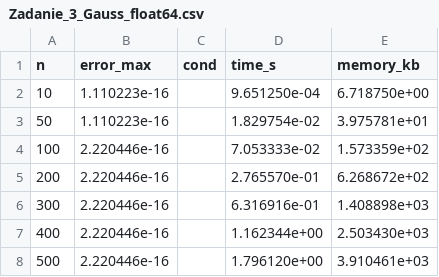
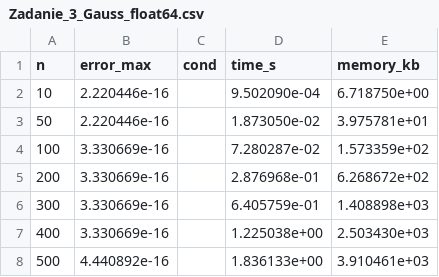
Before and after one commit to kassimma123/mownit, a CSV file: data/Zadanie_3_Gauss_float64.csv, drawn as a sheet.

```diff
--- a/data/Zadanie_3_Gauss_float64.csv
+++ b/data/Zadanie_3_Gauss_float64.csv
@@ -1,8 +1,8 @@
 n,error_max,cond,time_s,memory_kb
-10,1.110223e-16,,9.651250e-04,6.718750e+00
-50,1.110223e-16,,1.829754e-02,3.975781e+01
-100,2.220446e-16,,7.053333e-02,1.573359e+02
-200,2.220446e-16,,2.765570e-01,6.268672e+02
-300,2.220446e-16,,6.316916e-01,1.408898e+03
-400,2.220446e-16,,1.162344e+00,2.503430e+03
-500,2.220446e-16,,1.796120e+00,3.910461e+03
+10,2.220446e-16,,9.502090e-04,6.718750e+00
+50,2.220446e-16,,1.873050e-02,3.975781e+01
+100,3.330669e-16,,7.280287e-02,1.573359e+02
+200,3.330669e-16,,2.876968e-01,6.268672e+02
+300,3.330669e-16,,6.405759e-01,1.408898e+03
+400,3.330669e-16,,1.225038e+00,2.503430e+03
+500,4.440892e-16,,1.836133e+00,3.910461e+03
```
Also changed, not shown: data/Zadanie_1_Gauss_float32.csv, data/Zadanie_1_Gauss_float64.csv, 27 other files.
